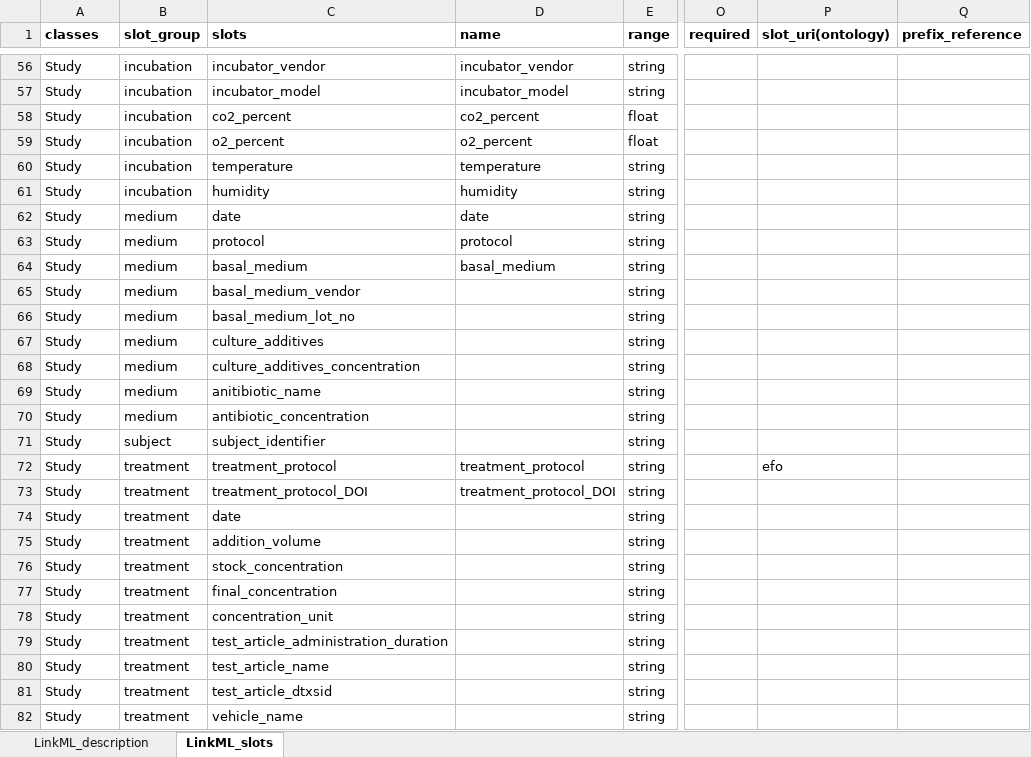
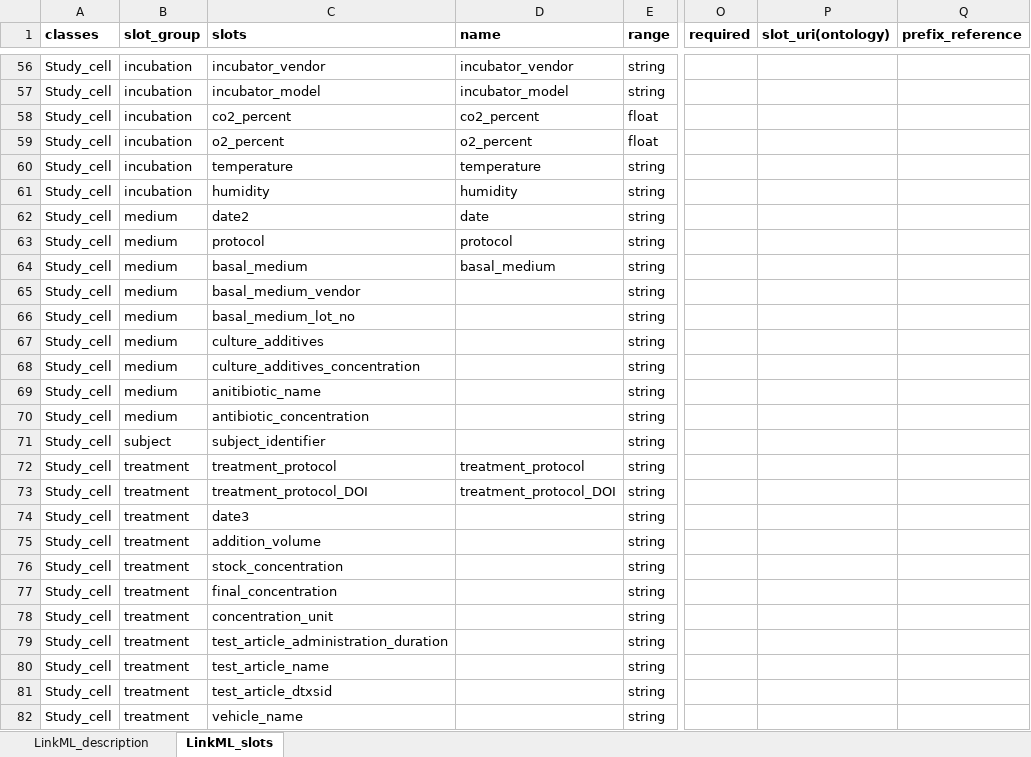
Before and after one commit to naultran/ToxRSCat, an Excel workbook: templates/miaca/MIACA_template.xlsx, sheet LinkML_slots, drawn as a sheet; only a part is shown, gaps mark what is left out; values as stored, in another font and other column widths than the file's, no borders; the diff covers the shown part only; the diff names each change by its address in the sheet, - before the commit and + after, or states it on an @@ line.

```diff
--- a/templates/miaca/MIACA_template.xlsx (sheet LinkML_slots)
+++ b/templates/miaca/MIACA_template.xlsx (sheet LinkML_slots)
-A56:A82 (classes): Study
+A56:A82 (classes): Study_cell
-C62 (slots): date
+C62 (slots): date2
-P72 (slot_uri(ontology)): efo
+P72 (slot_uri(ontology)): (empty)
-C74 (slots): date
+C74 (slots): date3
```
Also changed, not shown: 64 edited cells elsewhere in this sheet, templates/mass_spec_metabolomics/mass_spec_MS_template.xlsx, 15 other files.
